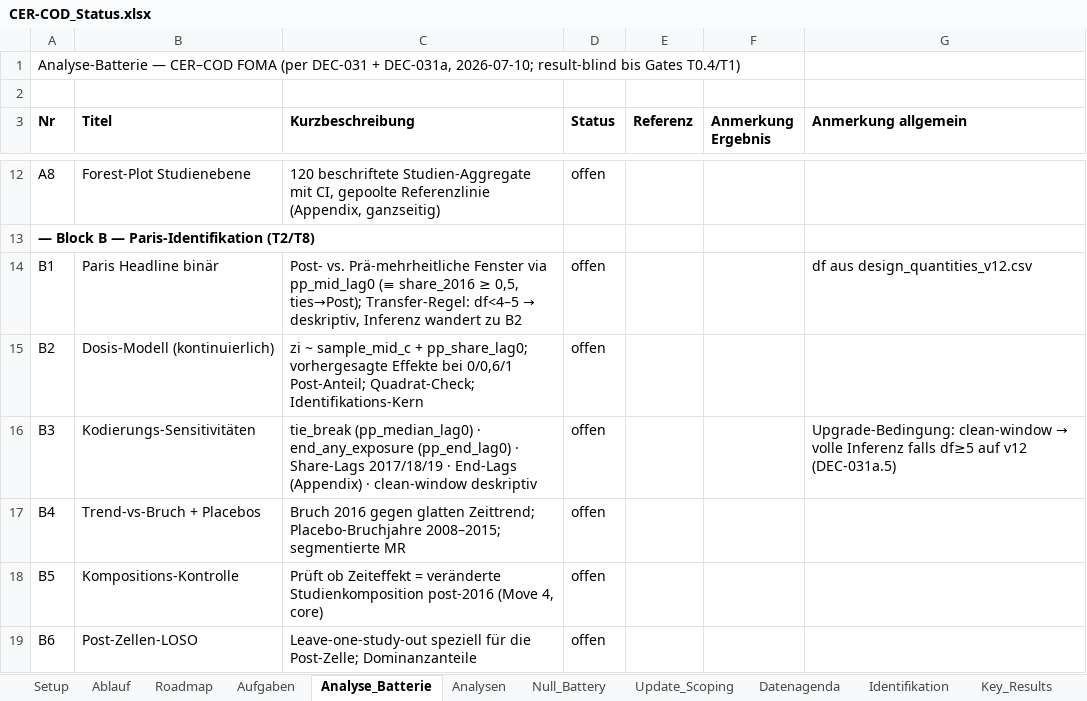
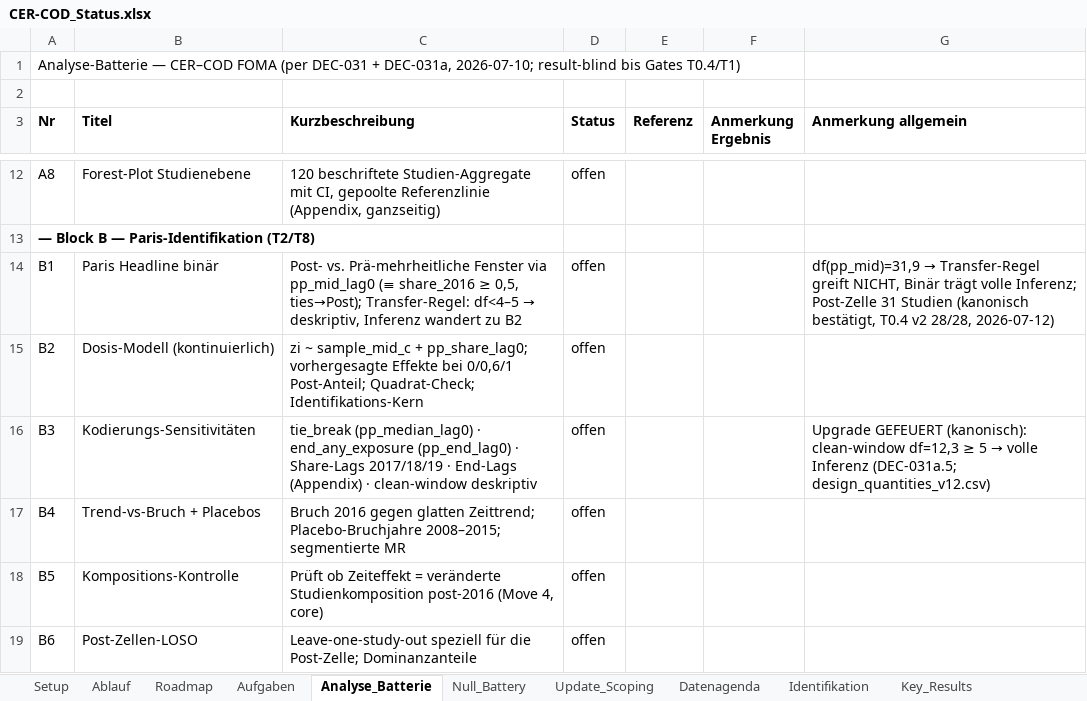
Before and after one commit to rwitte-wu-research/FOMA-CER-COD-Paris, an Excel workbook: docs/CER-COD_Status.xlsx, sheet Analyse_Batterie, drawn as a sheet; only a part is shown, gaps mark what is left out; values as stored, in another font and other column widths than the file's, no borders; the diff covers the shown part only; the diff names each change by its address in the sheet, - before the commit and + after, or states it on an @@ line.

Commit message:
T0.4: canonical prep run (verifier v2 28/28) + DEC-031b/042a logged + upgrade adjudications
- R/00_prep.R + 00_verify_prep.R v2: estimation set 2,713 (115 studies/114 clusters) asserted; cross-language recomputation of all derived columns; dummy-outcome design df (seed 20260710); outputs deterministic (bit-identical df across runs); data xlsx read-only verified via MD5

- design_quantities_v12.csv: all [v8] placeholders replaced; BOTH pre-registered upgrades fired mechanically (clean-window df 12.3>=5 -> full inference; post cell 31>=20 studies -> selection models in pre/post split); transfer rule not triggered (df pp_mid 31.9)

- DECISION_LOG.md: DEC-031b (N3 prior source = COE companion, Zarea dropped; last external pending eliminated) + DEC-042a (Volker list E1-E4 closed; estimation set 2,713 final; R-19 proxy final) appended

- docs: analysis_plan Addendum A (v12/cluster_id/battery supersessions); Status workbook full refresh incl. Analyse_Batterie tracking sheet, canonical markers, Datenagenda #35 (intro building block: 73 studies span the Paris break, 72 pool across it, 1 splits); spotcheck list closed

Result-blind intact: no pooled estimates computed.

```diff
--- a/docs/CER-COD_Status.xlsx (sheet Analyse_Batterie)
+++ b/docs/CER-COD_Status.xlsx (sheet Analyse_Batterie)
-sheet tab: Analysen
@@ G14 (Anmerkung allgemein): df aus design_quantities_v12.csv → df(pp_mid)=31,9 → Transfer-Regel greift NICHT, Binär trägt volle Inferenz; Post-Zelle 31 Studien (kanonisch bestätigt, T0.4 v2 28/28, 2026-07-12) @@
@@ G16 (Anmerkung allgemein): Upgrade-Bedingung: clean-window → volle Inferenz falls df≥5 auf v12 (DEC-031a.5) → Upgrade GEFEUERT (kanonisch): clean-window df=12,3 ≥ 5 → volle Inferenz (DEC-031a.5; design_quantities_v12.csv) @@
```
Also changed, not shown: 1 added row and 8 edited cells elsewhere in this sheet, sheet Setup, sheet Key_Results, sheet Datenagenda, sheet DecisionLog_Index, sheet Ablauf, sheet Aufgaben, 4 more sheets, 8 other files.
